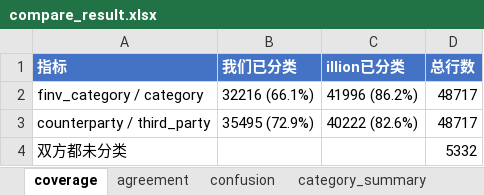
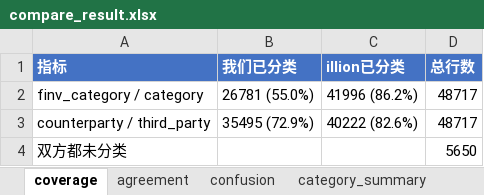
Before and after one commit to EliamZhang/ServiFlow-AI, an Excel workbook: output/compare_result.xlsx, sheet coverage, drawn as a sheet; values as stored, in another font and other column widths than the file's, no borders; the diff names each change by its address in the sheet, - before the commit and + after, or states it on an @@ line.

```diff
--- a/output/compare_result.xlsx (sheet coverage)
+++ b/output/compare_result.xlsx (sheet coverage)
-B2 (我们已分类): 32216 (66.1%)
+B2 (我们已分类): 26781 (55.0%)
-D4 (总行数): 5332
+D4 (总行数): 5650
```
Also changed, not shown: sheet disagreement_detail, sheet confusion, sheet disagreement_flow, sheet category_summary, sheet illion_only, sheet our_only, 1 more sheet, 1 other file.
